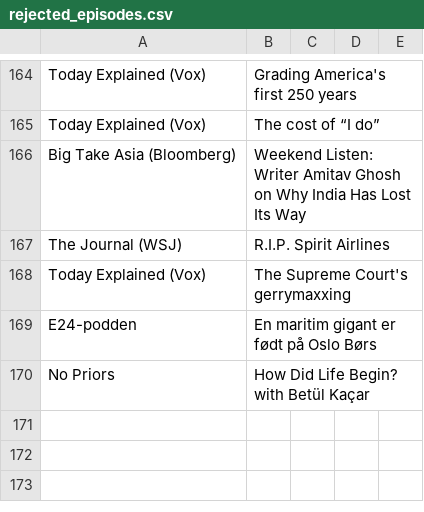
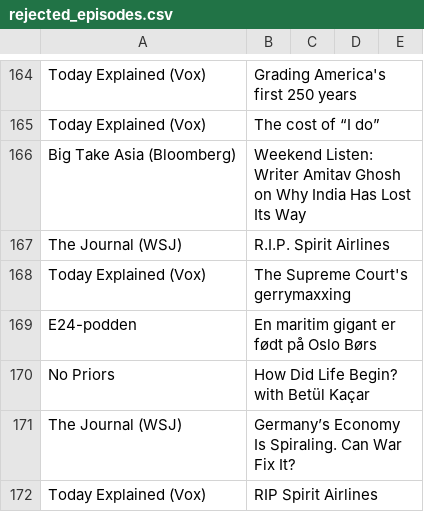
Before and after one commit to cathrinei/AIPodcastClaude, a CSV file: rejected_episodes.csv, drawn as a sheet; only a part is shown, gaps mark what is left out; the diff names each change by its address in the sheet, - before the commit and + after, or states it on an @@ line.

```diff
--- a/rejected_episodes.csv
+++ b/rejected_episodes.csv
+row 171: The Journal (WSJ) | Germany’s Economy Is Spiraling. Can War Fix It?
+row 172: Today Explained (Vox) | RIP Spirit Airlines
```
Also changed, not shown: AI_KI_Podcasts.csv, 1 other file.
